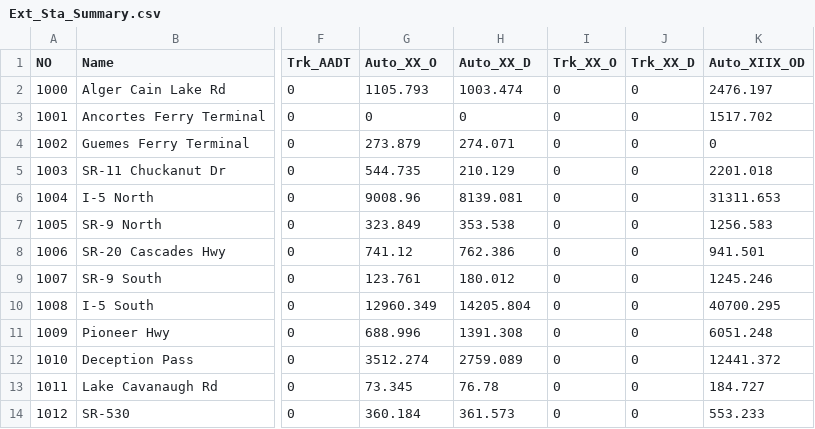
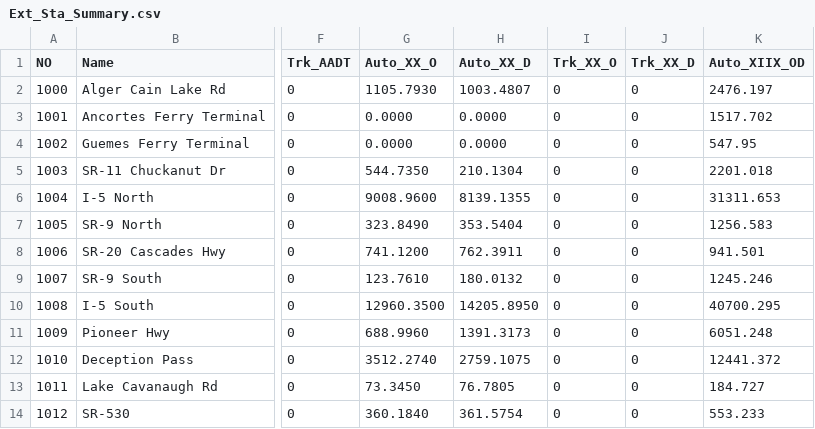
Before and after one commit to RSGInc/scog_model, a CSV file: SCOG_Model_2022/SharedData/External/Ext_Sta_Summary.csv, drawn as a sheet; only a part is shown, gaps mark what is left out; the diff names each change by its address in the sheet, - before the commit and + after, or states it on an @@ line.

Commit message:
Fix external XX balancing

```diff
--- a/SCOG_Model_2022/SharedData/External/Ext_Sta_Summary.csv
+++ b/SCOG_Model_2022/SharedData/External/Ext_Sta_Summary.csv
-G2 (Auto_XX_O): 1105.793
+G2 (Auto_XX_O): 1105.7930
-H2 (Auto_XX_D): 1003.474
+H2 (Auto_XX_D): 1003.4807
-G3 (Auto_XX_O): 0
+G3 (Auto_XX_O): 0.0000
-H3 (Auto_XX_D): 0
+H3 (Auto_XX_D): 0.0000
-G4 (Auto_XX_O): 273.879
+G4 (Auto_XX_O): 0.0000
-H4 (Auto_XX_D): 274.071
+H4 (Auto_XX_D): 0.0000
-K4 (Auto_XIIX_OD): 0
+K4 (Auto_XIIX_OD): 547.95
-G5 (Auto_XX_O): 544.735
+G5 (Auto_XX_O): 544.7350
-H5 (Auto_XX_D): 210.129
+H5 (Auto_XX_D): 210.1304
-G6 (Auto_XX_O): 9008.96
+G6 (Auto_XX_O): 9008.9600
-H6 (Auto_XX_D): 8139.081
+H6 (Auto_XX_D): 8139.1355
-G7 (Auto_XX_O): 323.849
+G7 (Auto_XX_O): 323.8490
-H7 (Auto_XX_D): 353.538
+H7 (Auto_XX_D): 353.5404
-G8 (Auto_XX_O): 741.12
+G8 (Auto_XX_O): 741.1200
-H8 (Auto_XX_D): 762.386
+H8 (Auto_XX_D): 762.3911
-G9 (Auto_XX_O): 123.761
+G9 (Auto_XX_O): 123.7610
-H9 (Auto_XX_D): 180.012
+H9 (Auto_XX_D): 180.0132
-G10 (Auto_XX_O): 12960.349
+G10 (Auto_XX_O): 12960.3500
-H10 (Auto_XX_D): 14205.804
+H10 (Auto_XX_D): 14205.8950
-G11 (Auto_XX_O): 688.996
+G11 (Auto_XX_O): 688.9960
-H11 (Auto_XX_D): 1391.308
+H11 (Auto_XX_D): 1391.3173
-G12 (Auto_XX_O): 3512.274
+G12 (Auto_XX_O): 3512.2740
-H12 (Auto_XX_D): 2759.089
+H12 (Auto_XX_D): 2759.1075
-G13 (Auto_XX_O): 73.345
+G13 (Auto_XX_O): 73.3450
-H13 (Auto_XX_D): 76.78
+H13 (Auto_XX_D): 76.7805
-G14 (Auto_XX_O): 360.184
+G14 (Auto_XX_O): 360.1840
-H14 (Auto_XX_D): 361.573
+H14 (Auto_XX_D): 361.5754
```
Also changed, not shown: 1 other file.
